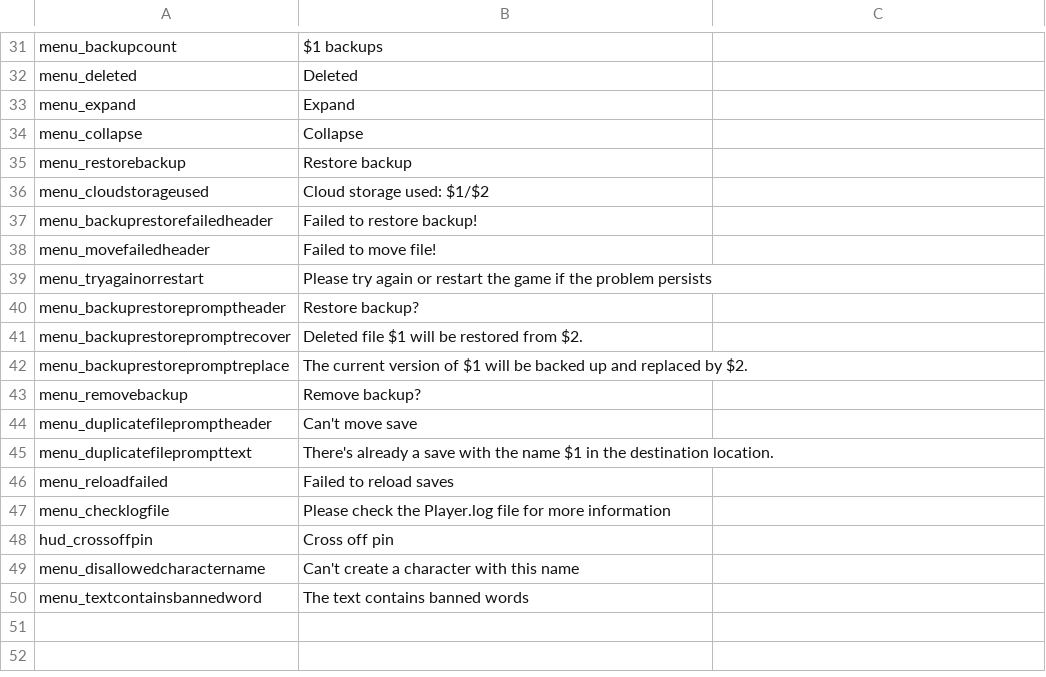
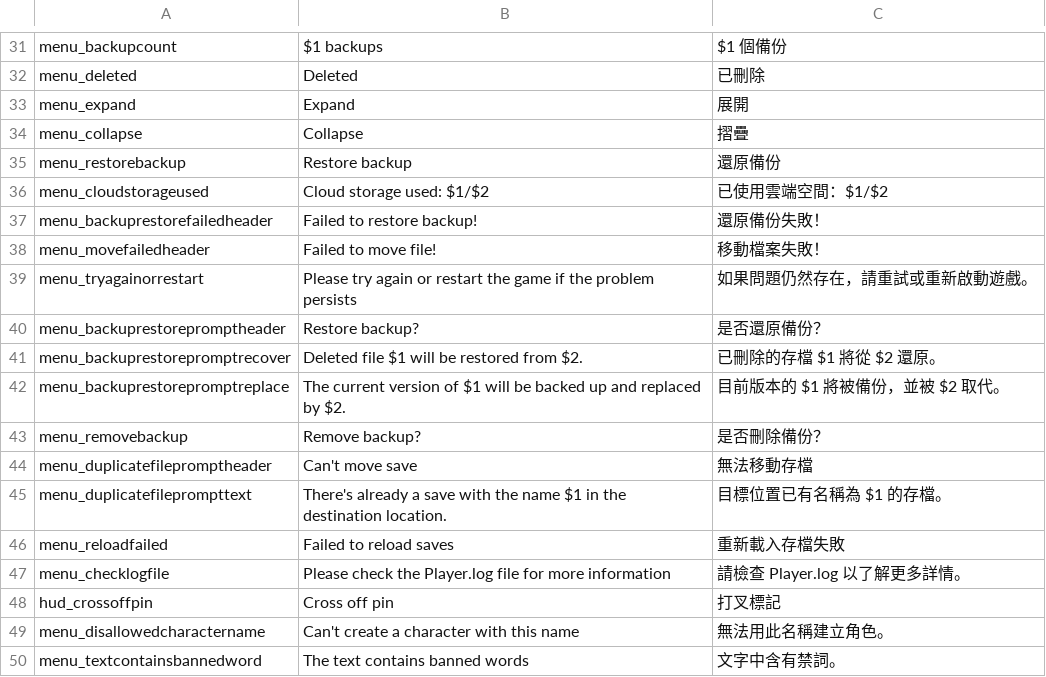
Before and after one commit to codebayin/Valheim.zh_TW, a CSV file: translation/localization_extra.csv, drawn as a sheet; only a part is shown, gaps mark what is left out; the diff covers the shown part only; the diff names each change by its address in the sheet, - before the commit and + after, or states it on an @@ line.

```diff
--- a/translation/localization_extra.csv
+++ b/translation/localization_extra.csv
-C31: (empty)
+C31: $1 個備份
-C32: (empty)
+C32: 已刪除
-C33: (empty)
+C33: 展開
-C34: (empty)
+C34: 摺疊
-C35: (empty)
+C35: 還原備份
-C36: (empty)
+C36: 已使用雲端空間：$1/$2
-C37: (empty)
+C37: 還原備份失敗！
-C38: (empty)
+C38: 移動檔案失敗！
-C39: (empty)
+C39: 如果問題仍然存在，請重試或重新啟動遊戲。
-C40: (empty)
+C40: 是否還原備份？
-C41: (empty)
+C41: 已刪除的存檔 $1 將從 $2 還原。
-C42: (empty)
+C42: 目前版本的 $1 將被備份，並被 $2 取代。
-C43: (empty)
+C43: 是否刪除備份？
-C44: (empty)
+C44: 無法移動存檔
-C45: (empty)
+C45: 目標位置已有名稱為 $1 的存檔。
-C46: (empty)
+C46: 重新載入存檔失敗
-C47: (empty)
+C47: 請檢查 Player.log 以了解更多詳情。
-C48: (empty)
+C48: 打叉標記
-C49: (empty)
+C49: 無法用此名稱建立角色。
-C50: (empty)
+C50: 文字中含有禁詞。
```
Also changed, not shown: 27 edited cells elsewhere in this file.
